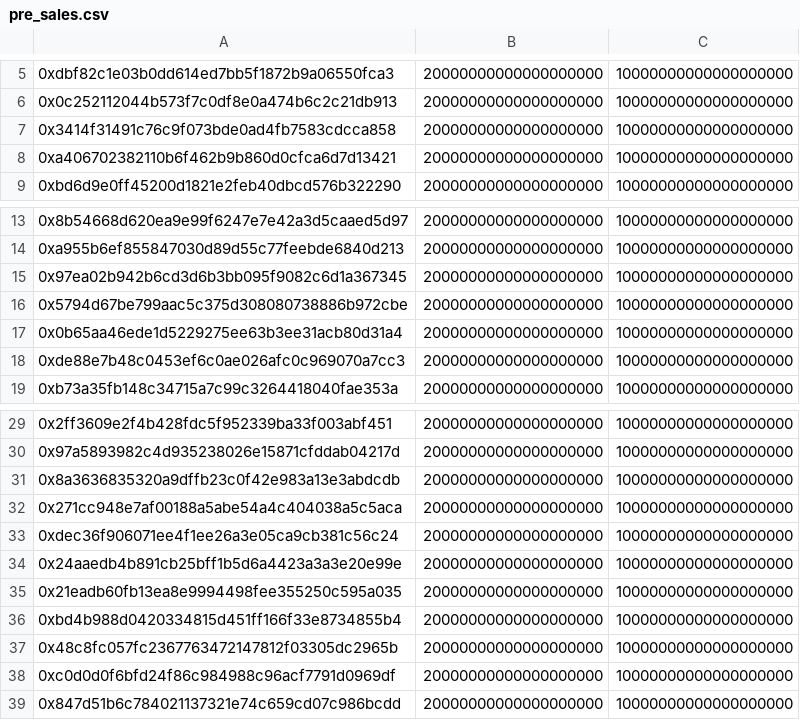
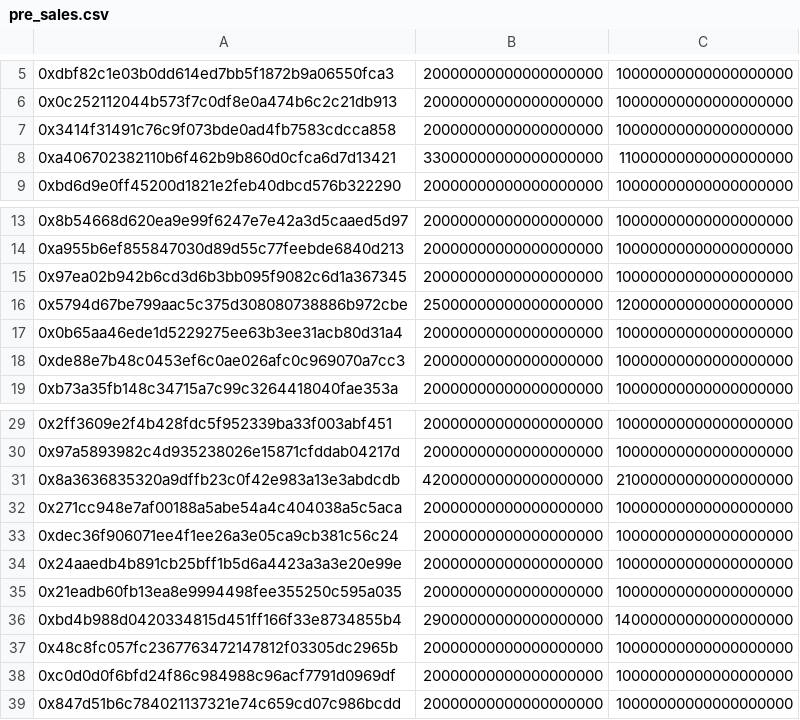
Before and after one commit to ostdotcom/SimpleTokenOpsPrivateAPI, a CSV file: data/pre_sales.csv, drawn as a sheet; only a part is shown, gaps mark what is left out.

Commit message:
updated pre_sales.csv

```diff
--- a/data/pre_sales.csv
+++ b/data/pre_sales.csv
@@ -7,3 +7,3 @@
 0x3414f31491c76c9f073bde0ad4fb7583cdcca858,20000000000000000000,10000000000000000000
-0xa406702382110b6f462b9b860d0cfca6d7d13421,20000000000000000000,10000000000000000000
+0xa406702382110b6f462b9b860d0cfca6d7d13421,33000000000000000000,11000000000000000000
 0xbd6d9e0ff45200d1821e2feb40dbcd576b322290,20000000000000000000,10000000000000000000
@@ -15,3 +15,3 @@
 0x97ea02b942b6cd3d6b3bb095f9082c6d1a367345,20000000000000000000,10000000000000000000
-0x5794d67be799aac5c375d308080738886b972cbe,20000000000000000000,10000000000000000000
+0x5794d67be799aac5c375d308080738886b972cbe,25000000000000000000,12000000000000000000
 0x0b65aa46ede1d5229275ee63b3ee31acb80d31a4,20000000000000000000,10000000000000000000
@@ -30,3 +30,3 @@
 0x97a5893982c4d935238026e15871cfddab04217d,20000000000000000000,10000000000000000000
-0x8a3636835320a9dffb23c0f42e983a13e3abdcdb,20000000000000000000,10000000000000000000
+0x8a3636835320a9dffb23c0f42e983a13e3abdcdb,42000000000000000000,21000000000000000000
 0x271cc948e7af00188a5abe54a4c404038a5c5aca,20000000000000000000,10000000000000000000
@@ -35,3 +35,3 @@
 0x21eadb60fb13ea8e9994498fee355250c595a035,20000000000000000000,10000000000000000000
-0xbd4b988d0420334815d451ff166f33e8734855b4,20000000000000000000,10000000000000000000
+0xbd4b988d0420334815d451ff166f33e8734855b4,29000000000000000000,14000000000000000000
 0x48c8fc057fc2367763472147812f03305dc2965b,20000000000000000000,10000000000000000000
```
